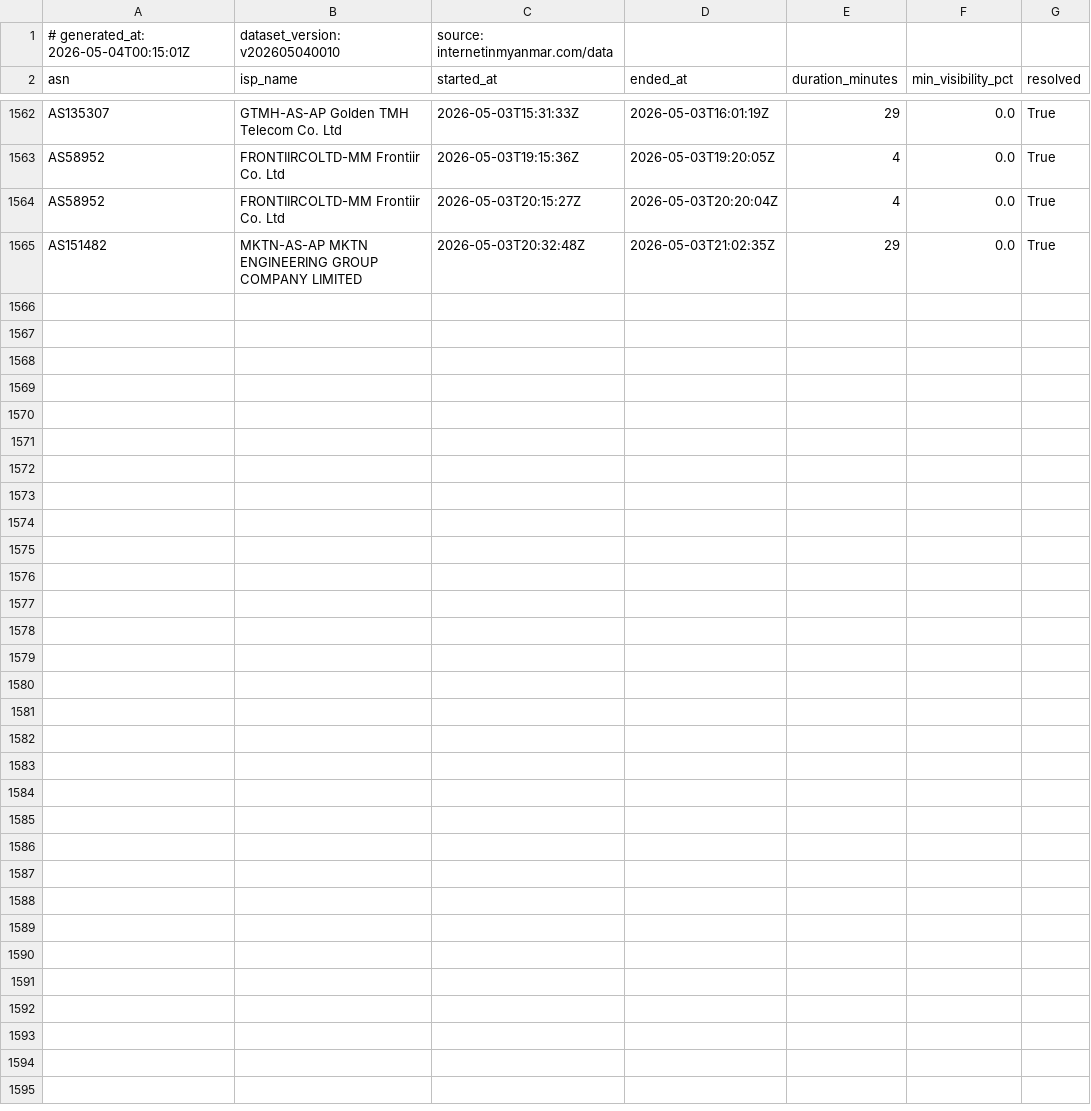
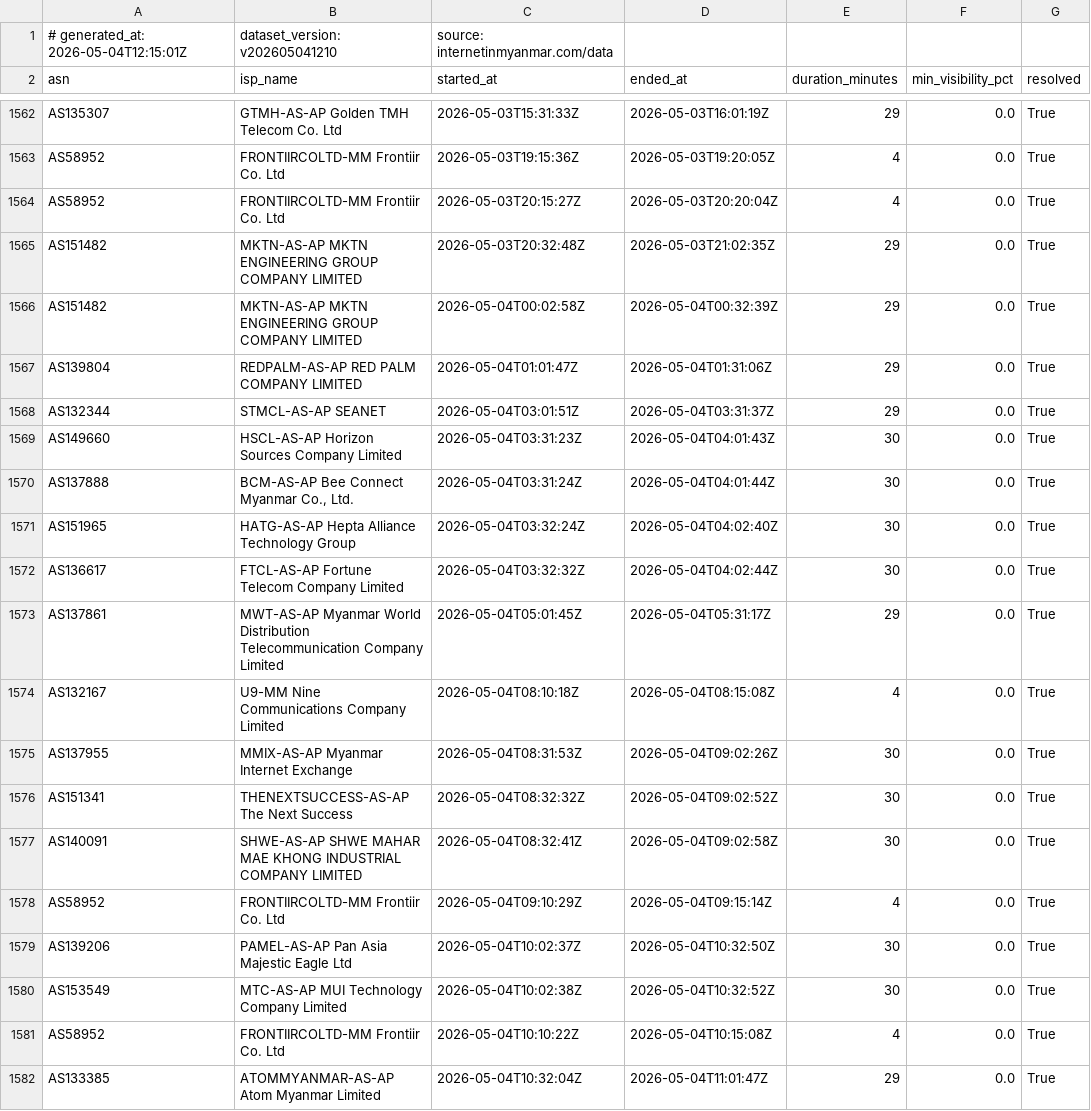
Before and after one commit to Arrgghh12/internetinmyanmar-v2, a CSV file: public/data/bgp_events.csv, drawn as a sheet; only a part is shown, gaps mark what is left out.

Commit message:
data: update bgp_events.csv 2026-05-04 12:15 UTC

```diff
--- a/public/data/bgp_events.csv
+++ b/public/data/bgp_events.csv
@@ -1,2 +1,2 @@
-# generated_at: 2026-05-04T00:15:01Z, dataset_version: v202605040010, source: internetinmyanmar.com/data
+# generated_at: 2026-05-04T12:15:01Z, dataset_version: v202605041210, source: internetinmyanmar.com/data
 asn,isp_name,started_at,ended_at,duration_minutes,min_visibility_pct,resolved
@@ -1565 +1565,18 @@ AS58952,FRONTIIRCOLTD-MM Frontiir Co. Ltd,2026-05-03T20:15:27Z,2026-05-03T20:20:
 AS151482,MKTN-AS-AP MKTN ENGINEERING GROUP COMPANY LIMITED,2026-05-03T20:32:48Z,2026-05-03T21:02:35Z,29,0.0,True
+AS151482,MKTN-AS-AP MKTN ENGINEERING GROUP COMPANY LIMITED,2026-05-04T00:02:58Z,2026-05-04T00:32:39Z,29,0.0,True
+AS139804,REDPALM-AS-AP RED PALM COMPANY LIMITED,2026-05-04T01:01:47Z,2026-05-04T01:31:06Z,29,0.0,True
+AS132344,STMCL-AS-AP SEANET,2026-05-04T03:01:51Z,2026-05-04T03:31:37Z,29,0.0,True
+AS149660,HSCL-AS-AP Horizon Sources Company Limited,2026-05-04T03:31:23Z,2026-05-04T04:01:43Z,30,0.0,True
+AS137888,"BCM-AS-AP Bee Connect Myanmar Co., Ltd.",2026-05-04T03:31:24Z,2026-05-04T04:01:44Z,30,0.0,True
+AS151965,HATG-AS-AP Hepta Alliance Technology Group,2026-05-04T03:32:24Z,2026-05-04T04:02:40Z,30,0.0,True
+AS136617,FTCL-AS-AP Fortune Telecom Company Limited,2026-05-04T03:32:32Z,2026-05-04T04:02:44Z,30,0.0,True
+AS137861,MWT-AS-AP Myanmar World Distribution Telecommunication Company Limited,2026-05-04T05:01:45Z,2026-05-04T05:31:17Z,29,0.0,True
+AS132167,U9-MM Nine Communications Company Limited,2026-05-04T08:10:18Z,2026-05-04T08:15:08Z,4,0.0,True
+AS137955,MMIX-AS-AP Myanmar Internet Exchange,2026-05-04T08:31:53Z,2026-05-04T09:02:26Z,30,0.0,True
+AS151341,THENEXTSUCCESS-AS-AP The Next Success,2026-05-04T08:32:32Z,2026-05-04T09:02:52Z,30,0.0,True
+AS140091,SHWE-AS-AP SHWE MAHAR MAE KHONG INDUSTRIAL COMPANY LIMITED,2026-05-04T08:32:41Z,2026-05-04T09:02:58Z,30,0.0,True
+AS58952,FRONTIIRCOLTD-MM Frontiir Co. Ltd,2026-05-04T09:10:29Z,2026-05-04T09:15:14Z,4,0.0,True
+AS139206,PAMEL-AS-AP Pan Asia Majestic Eagle Ltd,2026-05-04T10:02:37Z,2026-05-04T10:32:50Z,30,0.0,True
+AS153549,MTC-AS-AP MUI Technology Company Limited,2026-05-04T10:02:38Z,2026-05-04T10:32:52Z,30,0.0,True
+AS58952,FRONTIIRCOLTD-MM Frontiir Co. Ltd,2026-05-04T10:10:22Z,2026-05-04T10:15:08Z,4,0.0,True
+AS133385,ATOMMYANMAR-AS-AP Atom Myanmar Limited,2026-05-04T10:32:04Z,2026-05-04T11:01:47Z,29,0.0,True
```
